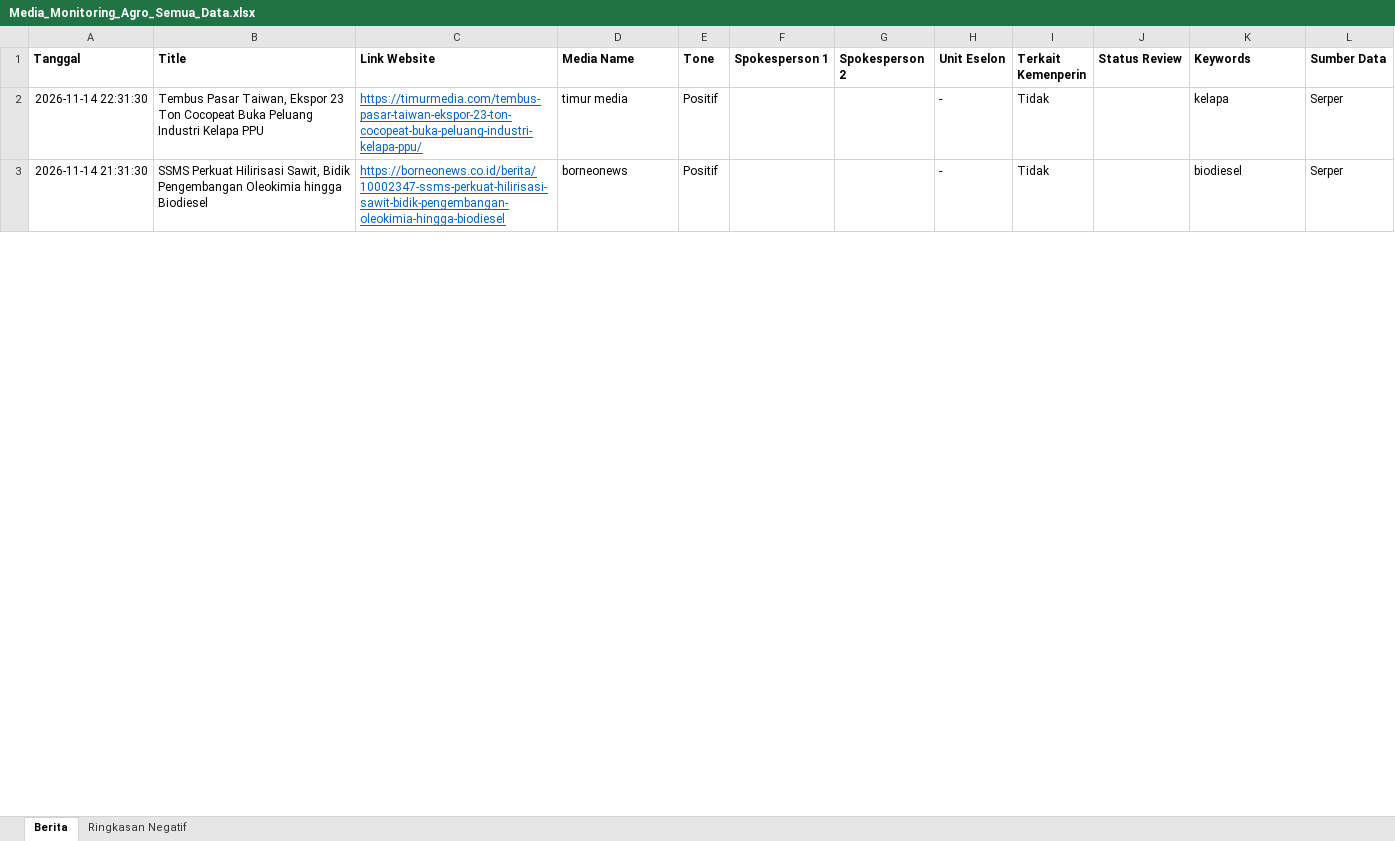
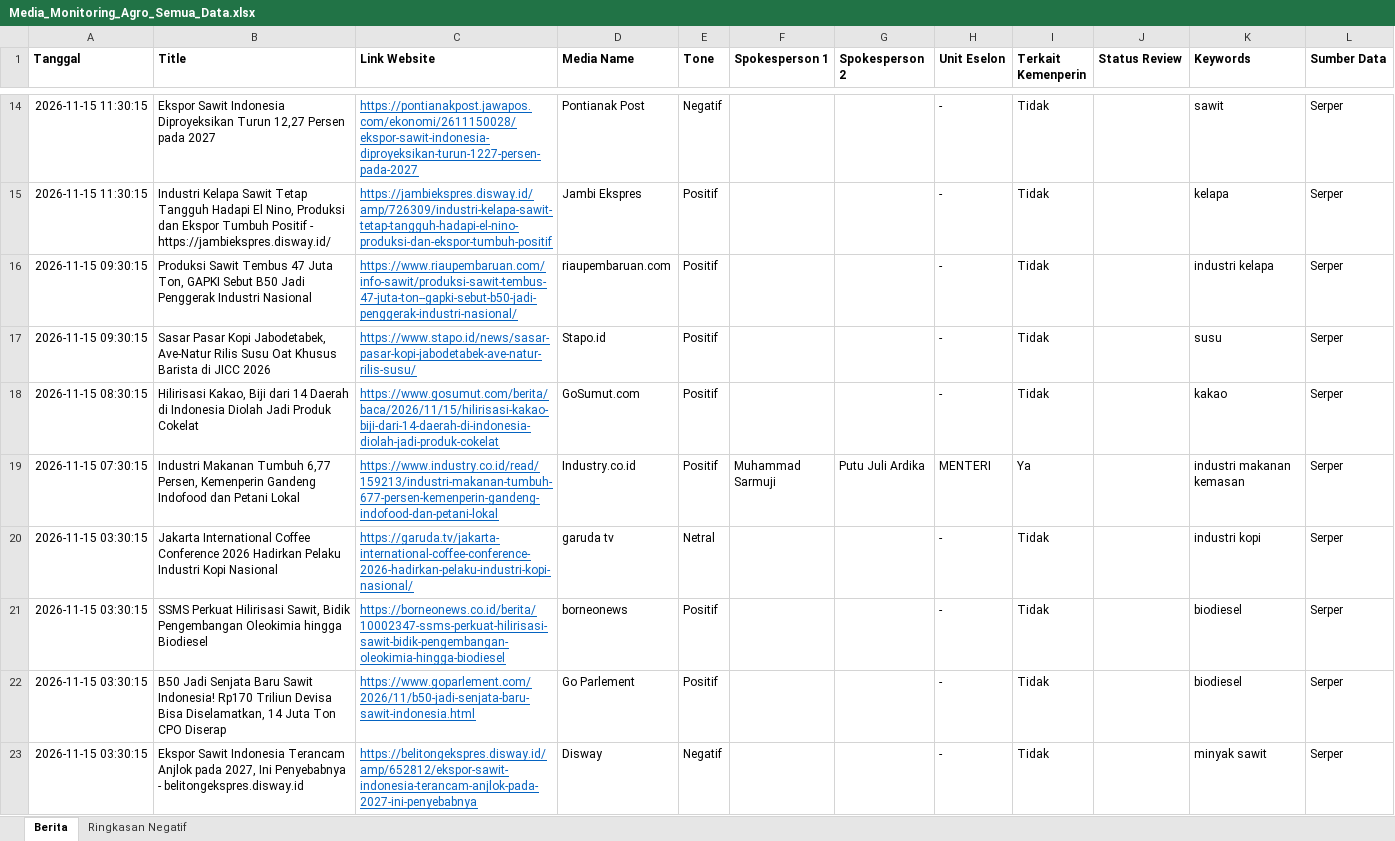
Before and after one commit to rizkyrachma/scraping-artikel-news, an Excel workbook: web/public/files/Media_Monitoring_Agro_Semua_Data.xlsx, sheet Berita, drawn as a sheet; only a part is shown, gaps mark what is left out; values as stored, in another font and other column widths than the file's, no borders; addresses are those after the commit; the diff covers the shown part only; the diff names each change by its address in the sheet, - before the commit and + after, or states it on an @@ line.

```diff
--- a/web/public/files/Media_Monitoring_Agro_Semua_Data.xlsx (sheet Berita)
+++ b/web/public/files/Media_Monitoring_Agro_Semua_Data.xlsx (sheet Berita)
+row 14: 2026-11-15 11:30:15 | Ekspor Sawit Indonesia Diproyeksikan Turun 12,27 Persen pada 2027 | https://pontianakpost.jawapos.com/ekonomi/2611150028/ekspor-sawit-indonesia-diproyeksikan-turun-1227-persen-pada-2027 | Pontianak Post | Negatif |  |  | - | Tidak |  | sawit | Serper
-A15 (Tanggal): 2026-11-14 22:31:30
+A15 (Tanggal): 2026-11-15 11:30:15
-B15 (Title): Tembus Pasar Taiwan, Ekspor 23 Ton Cocopeat Buka Peluang Industri Kelapa PPU
+B15 (Title): Industri Kelapa Sawit Tetap Tangguh Hadapi El Nino, Produksi dan Ekspor Tumbuh Positif - https://jambiekspres.disway.id/
-C15 (Link Website): https://timurmedia.com/tembus-pasar-taiwan-ekspor-23-ton-cocopeat-buka-peluang-industri-kelapa-ppu/
+C15 (Link Website): https://jambiekspres.disway.id/amp/726309/industri-kelapa-sawit-tetap-tangguh-hadapi-el-nino-produksi-dan-ekspor-tumbuh-positif
-D15 (Media Name): timur media
+D15 (Media Name): Jambi Ekspres
+row 16: 2026-11-15 09:30:15 | Produksi Sawit Tembus 47 Juta Ton, GAPKI Sebut B50 Jadi Penggerak Industri Nasional | https://www.riaupembaruan.com/info-sawit/produksi-sawit-tembus-47-juta-ton--gapki-sebut-b50-jadi-penggerak-industri-nasional/ | riaupembaruan.com | Positif |  |  | - | Tidak |  | industri kelapa | Serper
+row 17: 2026-11-15 09:30:15 | Sasar Pasar Kopi Jabodetabek, Ave-Natur Rilis Susu Oat Khusus Barista di JICC 2026 | https://www.stapo.id/news/sasar-pasar-kopi-jabodetabek-ave-natur-rilis-susu/ | Stapo.id | Positif |  |  | - | Tidak |  | susu | Serper
+row 18: 2026-11-15 08:30:15 | Hilirisasi Kakao, Biji dari 14 Daerah di Indonesia Diolah Jadi Produk Cokelat | https://www.gosumut.com/berita/baca/2026/11/15/hilirisasi-kakao-biji-dari-14-daerah-di-indonesia-diolah-jadi-produk-cokelat | GoSumut.com | Positif |  |  | - | Tidak |  | kakao | Serper
+row 19: 2026-11-15 07:30:15 | Industri Makanan Tumbuh 6,77 Persen, Kemenperin Gandeng Indofood dan Petani Lokal | https://www.industry.co.id/read/159213/industri-makanan-tumbuh-677-persen-kemenperin-gandeng-indofood-dan-petani-lokal | Industry.co.id | Positif | Muhammad Sarmuji | Putu Juli Ardika | MENTERI | Ya |  | industri makanan kemasan | Serper
+row 20: 2026-11-15 03:30:15 | Jakarta International Coffee Conference 2026 Hadirkan Pelaku Industri Kopi Nasional | https://garuda.tv/jakarta-international-coffee-conference-2026-hadirkan-pelaku-industri-kopi-nasional/ | garuda tv | Netral |  |  | - | Tidak |  | industri kopi | Serper
-A21 (Tanggal): 2026-11-14 21:31:30
+A21 (Tanggal): 2026-11-15 03:30:15
+row 22: 2026-11-15 03:30:15 | B50 Jadi Senjata Baru Sawit Indonesia! Rp170 Triliun Devisa Bisa Diselamatkan, 14 Juta Ton CPO Diserap | https://www.goparlement.com/2026/11/b50-jadi-senjata-baru-sawit-indonesia.html | Go Parlement | Positif |  |  | - | Tidak |  | biodiesel | Serper
+row 23: 2026-11-15 03:30:15 | Ekspor Sawit Indonesia Terancam Anjlok pada 2027, Ini Penyebabnya - belitongekspres.disway.id | https://belitongekspres.disway.id/amp/652812/ekspor-sawit-indonesia-terancam-anjlok-pada-2027-ini-penyebabnya | Disway | Negatif |  |  | - | Tidak |  | minyak sawit | Serper
```
Also changed, not shown: 16 added rows, 1 removed row and 4 edited cells elsewhere in this sheet, sheet Ringkasan Negatif, data_export/files/Media_Monitoring_Agro_Semua_Data.xlsx, 8 other files.
